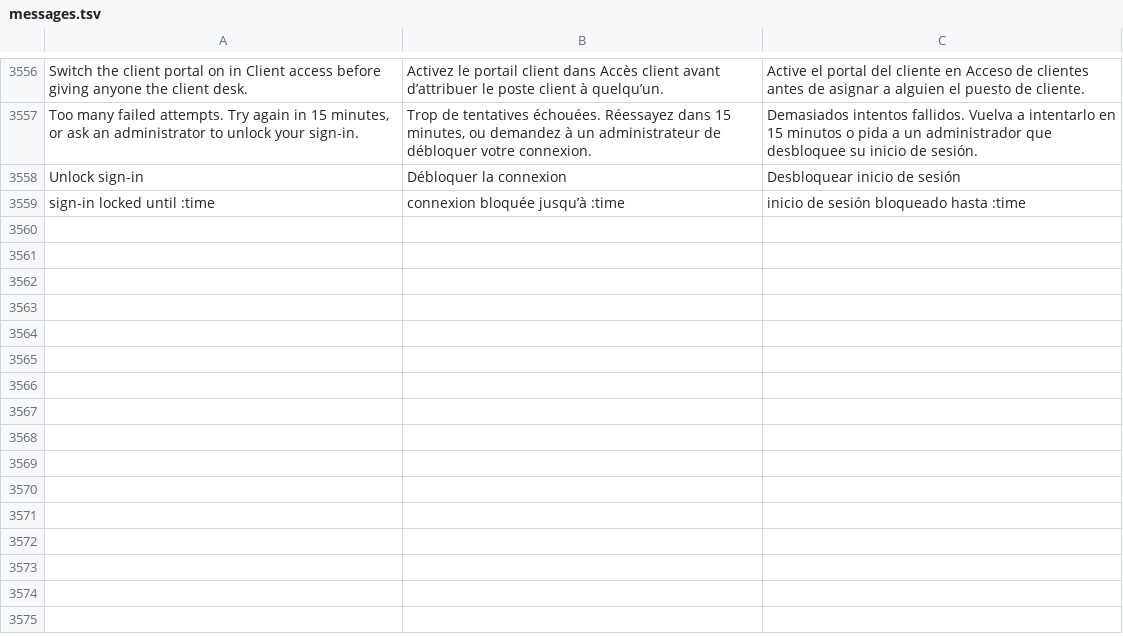
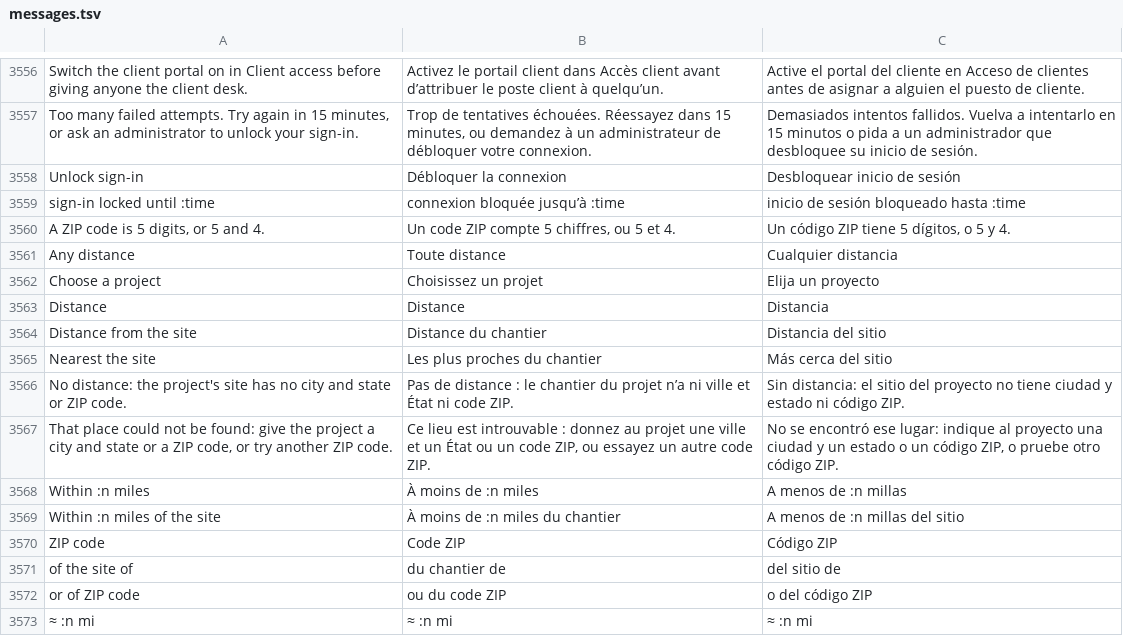
Before and after one commit to fleurysolution/crewvia, a TSV file: app/lang/messages.tsv, drawn as a sheet; only a part is shown, gaps mark what is left out; the diff names each change by its address in the sheet, - before the commit and + after, or states it on an @@ line.

```diff
--- a/app/lang/messages.tsv
+++ b/app/lang/messages.tsv
+row 3560: A ZIP code is 5 digits, or 5 and 4. | Un code ZIP compte 5 chiffres, ou 5 et 4. | Un código ZIP tiene 5 dígitos, o 5 y 4.
+row 3561: Any distance | Toute distance | Cualquier distancia
+row 3562: Choose a project | Choisissez un projet | Elija un proyecto
+row 3563: Distance | Distance | Distancia
+row 3564: Distance from the site | Distance du chantier | Distancia del sitio
+row 3565: Nearest the site | Les plus proches du chantier | Más cerca del sitio
+row 3566: No distance: the project's site has no city and state or ZIP code. | Pas de distance : le chantier du projet n’a ni ville et État ni code ZIP. | Sin distancia: el sitio del proyecto no tiene ciudad y estado ni código ZIP.
+row 3567: That place could not be found: give the project a city and state or a ZIP code, or try another ZIP code. | Ce lieu est introuvable : donnez au projet une ville et un État ou un code ZIP, ou essayez un autre code ZIP. | No se encontró ese lugar: indique al proyecto una ciudad y un estado o un código ZIP, o pruebe otro código ZIP.
+row 3568: Within :n miles | À moins de :n miles | A menos de :n millas
+row 3569: Within :n miles of the site | À moins de :n miles du chantier | A menos de :n millas del sitio
+row 3570: ZIP code | Code ZIP | Código ZIP
+row 3571: of the site of | du chantier de | del sitio de
+row 3572: or of ZIP code | ou du code ZIP | o del código ZIP
+row 3573: ≈ :n mi | ≈ :n mi | ≈ :n mi
```
Also changed, not shown: 24 other files.
